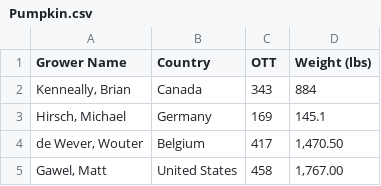
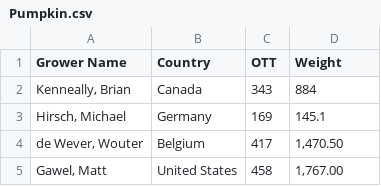
Before and after one commit to mrocha316/MA206, a CSV file: Pumpkin.csv, drawn as a sheet; only a part is shown.

Commit message:
Add files via upload

```diff
--- a/Pumpkin.csv
+++ b/Pumpkin.csv
@@ -1,2 +1,2 @@
-Grower Name,Country,OTT,Weight (lbs)
+Grower Name,Country,OTT,Weight
 "Kenneally, Brian",Canada,343,884
```
